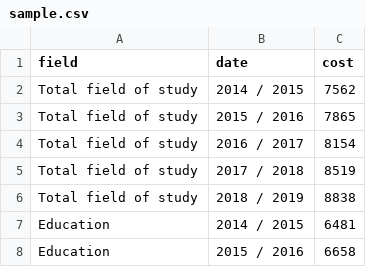
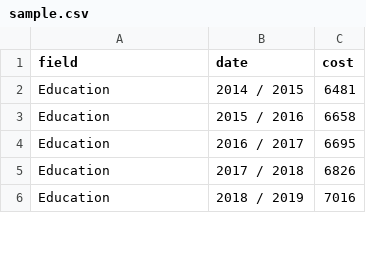
Before and after one commit to esulu/data-visualization, a CSV file: sample.csv, drawn as a sheet; only a part is shown; the shorter side is filled out with more unchanged rows; the diff names each change by its address in the sheet, - before the commit and + after, or states it on an @@ line.

```diff
--- a/sample.csv
+++ b/sample.csv
-row 2: Total field of study | 2014 / 2015 | 7562
-row 3: Total field of study | 2015 / 2016 | 7865
-row 4: Total field of study | 2016 / 2017 | 8154
-row 5: Total field of study | 2017 / 2018 | 8519
-row 6: Total field of study | 2018 / 2019 | 8838
```
